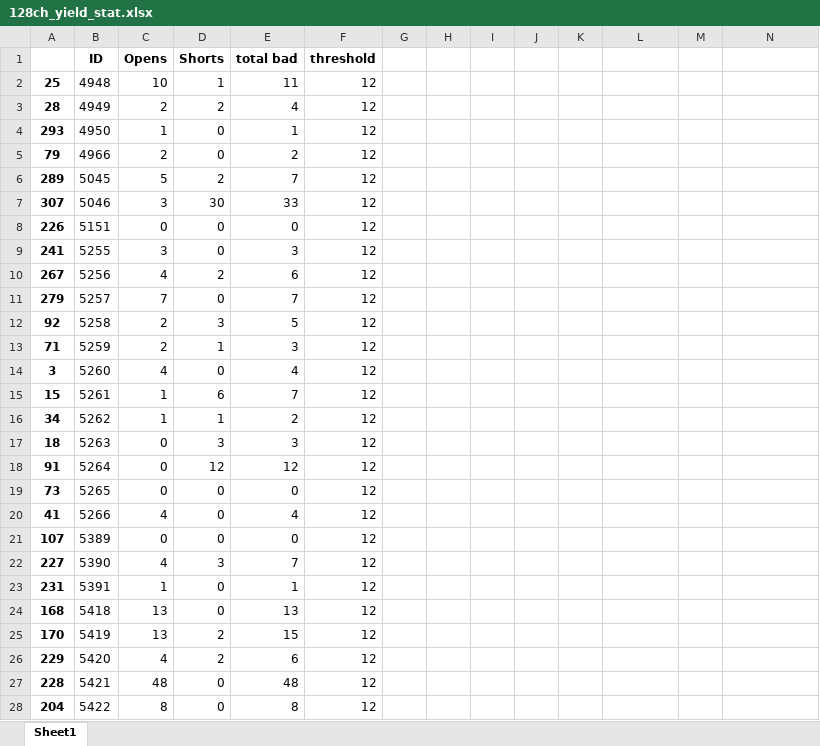
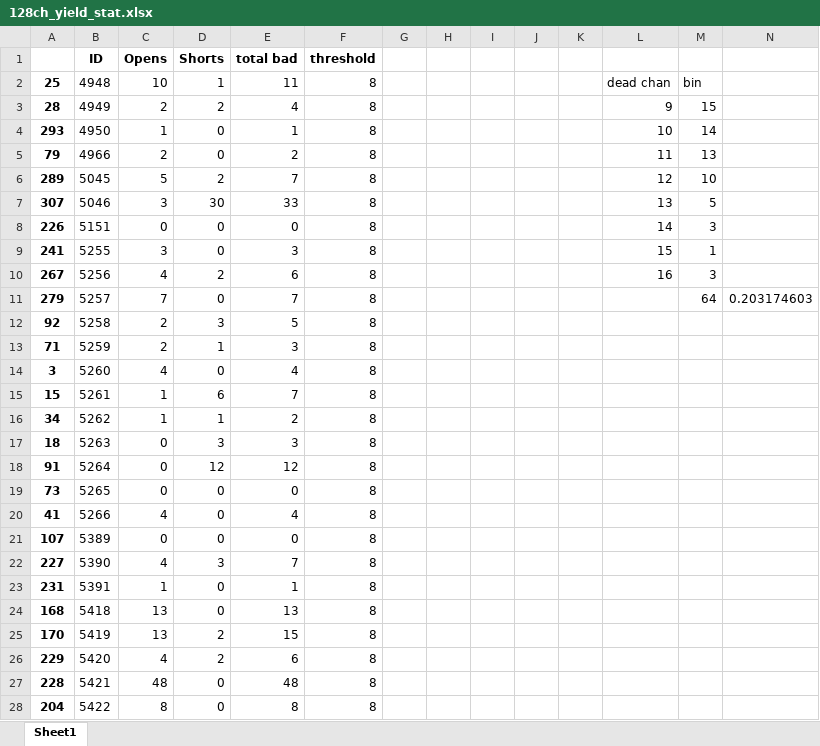
Before and after one commit to wufan0504/Impedance_sort, an Excel workbook: 128ch_yield_stat.xlsx, sheet Sheet1, drawn as a sheet; only a part is shown; values as stored, in another font and other column widths than the file's, no borders; charts and pictures and conditional formats not drawn; the diff covers the shown part only; the diff names each change by its address in the sheet, - before the commit and + after, or states it on an @@ line.

```diff
--- a/128ch_yield_stat.xlsx (sheet Sheet1)
+++ b/128ch_yield_stat.xlsx (sheet Sheet1)
-F2:F28 (threshold): 12
+F2:F28 (threshold): 8
-L2: (empty)
+L2: dead chan
-M2: (empty)
+M2: bin
-L3: (empty)
+L3: 9
-M3: (empty)
+M3: 15
-L4: (empty)
+L4: 10
-M4: (empty)
+M4: 14
-L5: (empty)
+L5: 11
-M5: (empty)
+M5: 13
-L6: (empty)
+L6: 12
-M6: (empty)
+M6: 10
-L7: (empty)
+L7: 13
-M7: (empty)
+M7: 5
-L8: (empty)
+L8: 14
-M8: (empty)
+M8: 3
-L9: (empty)
+L9: 15
-M9: (empty)
+M9: 1
-L10: (empty)
+L10: 16
-M10: (empty)
+M10: 3
-M11: (empty)
+M11: 64
-N11: (empty)
+N11: 0.203174603
```
Also changed, not shown: 289 edited cells and cell formats elsewhere in this sheet, charts or pictures, 3 other files.
